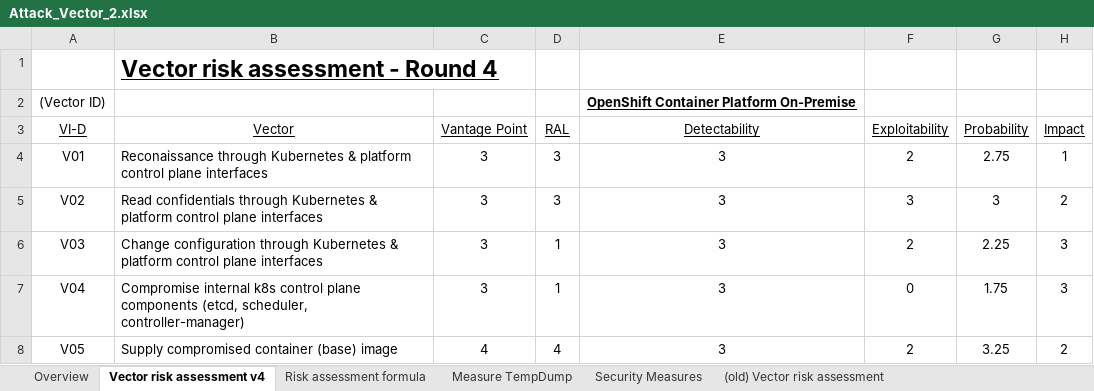
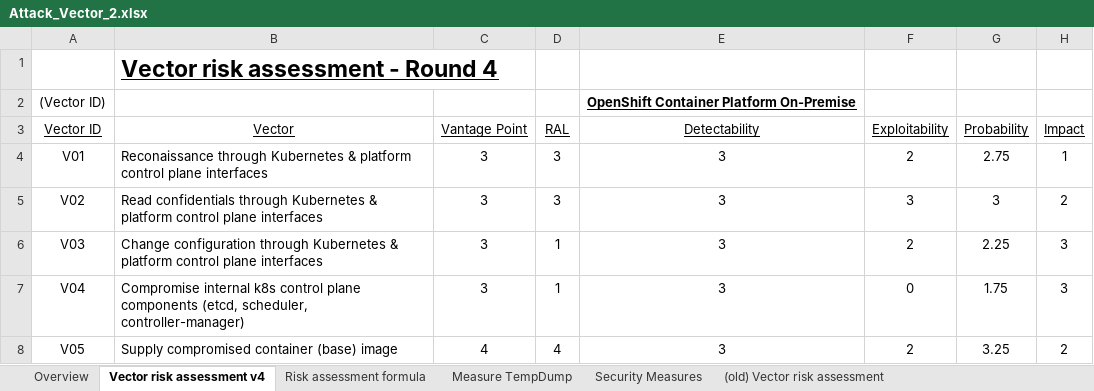
Before and after one commit to gramsimamsi/bachelorThesis, an Excel workbook: Attack_Vector_2.xlsx, sheet Vector risk assessment v4, drawn as a sheet; only a part is shown; values as stored, in another font and other column widths than the file's, no borders; conditional formats not drawn; the diff covers the shown part only; the diff names each change by its address in the sheet, - before the commit and + after, or states it on an @@ line.

```diff
--- a/Attack_Vector_2.xlsx (sheet Vector risk assessment v4)
+++ b/Attack_Vector_2.xlsx (sheet Vector risk assessment v4)
-A3: VI-D
+A3: Vector ID
```
Also changed, not shown: 45 added rows elsewhere in this sheet, 4 other files.
